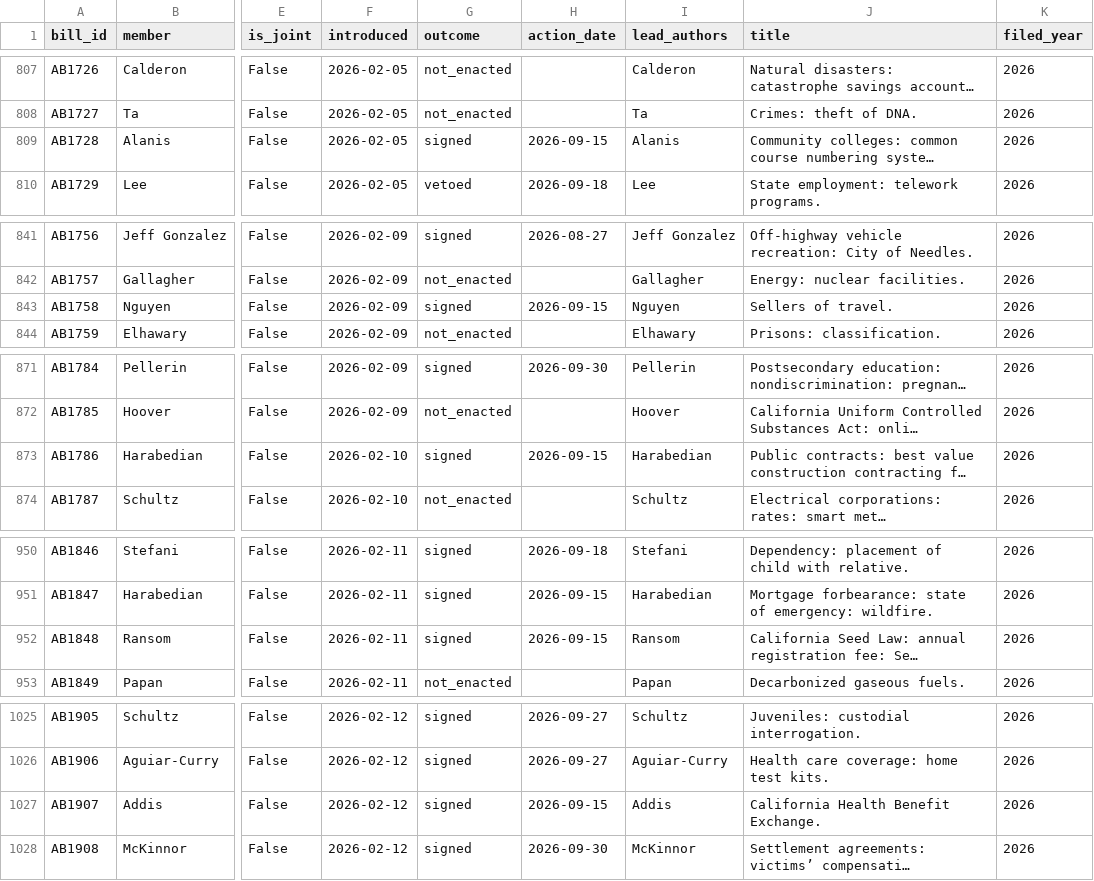
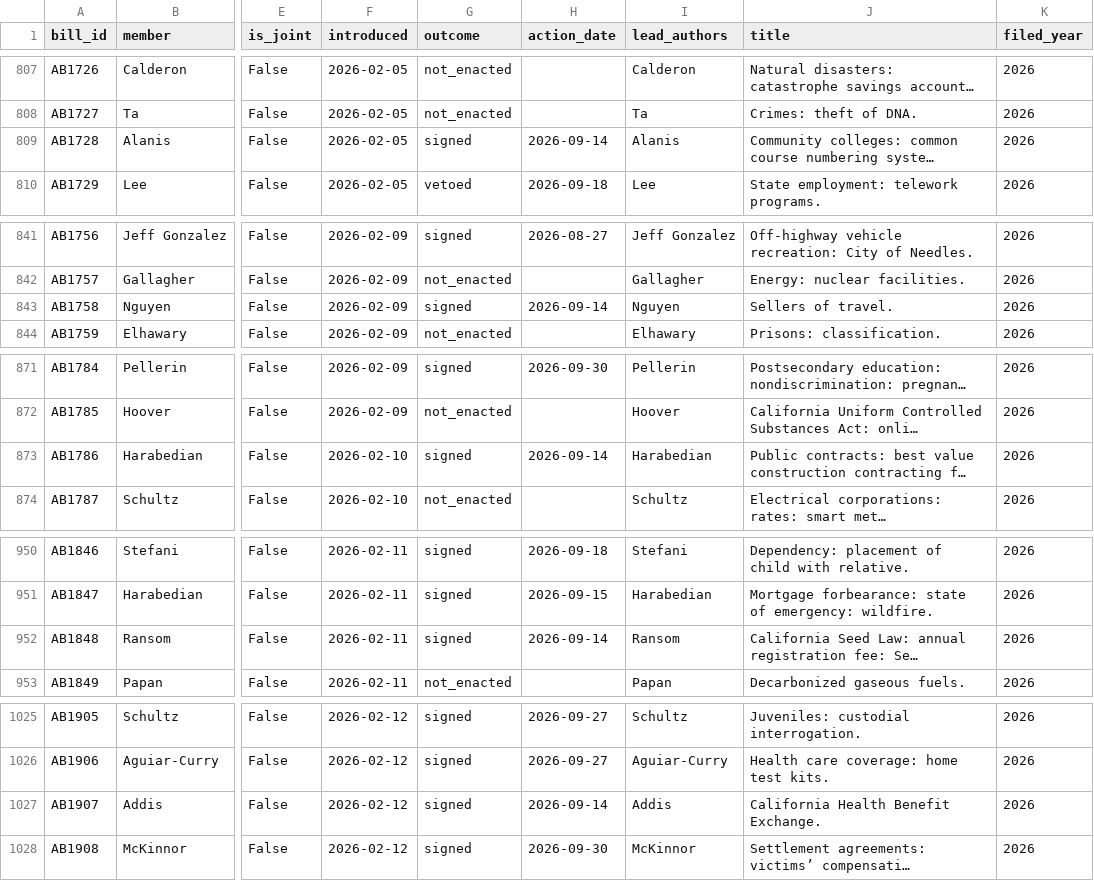
Before and after one commit to jasontso2939/calleg-scorecard, a CSV file: data/processed/bills_all.csv, drawn as a sheet; only a part is shown, gaps mark what is left out; long unchanged cells end in …; the diff covers the shown part only; the diff names each change by its address in the sheet, - before the commit and + after, or states it on an @@ line.

```diff
--- a/data/processed/bills_all.csv
+++ b/data/processed/bills_all.csv
-H809 (action_date): 2026-09-15
+H809 (action_date): 2026-09-14
-H843 (action_date): 2026-09-15
+H843 (action_date): 2026-09-14
-H873 (action_date): 2026-09-15
+H873 (action_date): 2026-09-14
-H952 (action_date): 2026-09-15
+H952 (action_date): 2026-09-14
-H1027 (action_date): 2026-09-15
+H1027 (action_date): 2026-09-14
```
Also changed, not shown: 19 edited cells elsewhere in this file, 2 other files.
